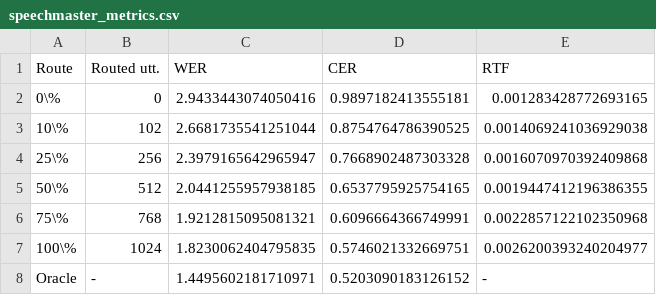
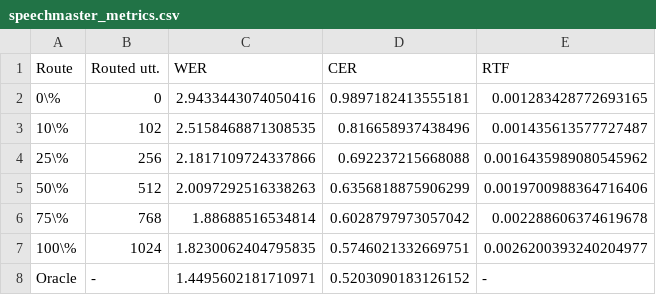
Before and after one commit to Zi-hang-Zhou/Speechmaster, a CSV file: results/tables/heavy/speechmaster_metrics.csv, drawn as a sheet.

Commit message:
Add complementarity-aware SpeechMaster router

```diff
--- a/results/tables/heavy/speechmaster_metrics.csv
+++ b/results/tables/heavy/speechmaster_metrics.csv
@@ -2,6 +2,6 @@ Route,Routed utt.,WER,CER,RTF
 0\%,0,2.9433443074050416,0.9897182413555181,0.001283428772693165
-10\%,102,2.6681735541251044,0.8754764786390525,0.0014069241036929038
-25\%,256,2.3979165642965947,0.7668902487303328,0.0016070970392409868
-50\%,512,2.0441255957938185,0.6537795925754165,0.0019447412196386355
-75\%,768,1.9212815095081321,0.6096664366749991,0.0022857122102350968
+10\%,102,2.5158468871308535,0.816658937438496,0.001435613577727487
+25\%,256,2.1817109724337866,0.692237215668088,0.0016435989080545962
+50\%,512,2.0097292516338263,0.6356818875906299,0.0019700988364716406
+75\%,768,1.88688516534814,0.6028797973057042,0.002288606374619678
 100\%,1024,1.8230062404795835,0.5746021332669751,0.0026200393240204977
```
Also changed, not shown: results/tables/test_clean/speechmaster_metrics.csv, 20 other files.
